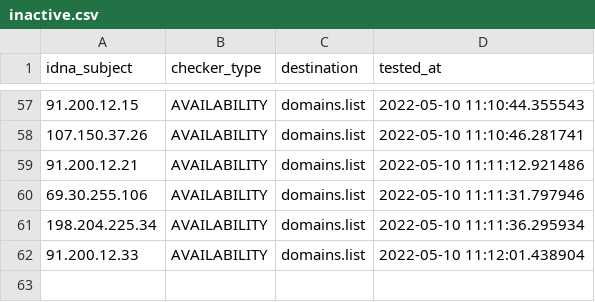
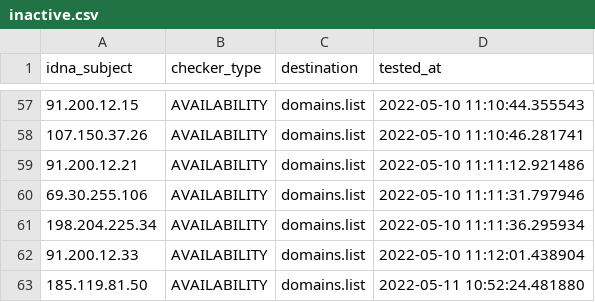
Before and after one commit to Ultimate-Hosts-Blacklist/Top-Attacking-IP-Addresses-Against-Wordpress-Sites, a CSV file: .pyfunceble/inactive.csv, drawn as a sheet; only a part is shown, gaps mark what is left out.

```diff
--- a/.pyfunceble/inactive.csv
+++ b/.pyfunceble/inactive.csv
@@ -62 +62,2 @@ idna_subject,checker_type,destination,tested_at
 91.200.12.33,AVAILABILITY,domains.list,2022-05-10 11:12:01.438904
+185.119.81.50,AVAILABILITY,domains.list,2022-05-11 10:52:24.481880
```
Also changed, not shown: 11 other files.
